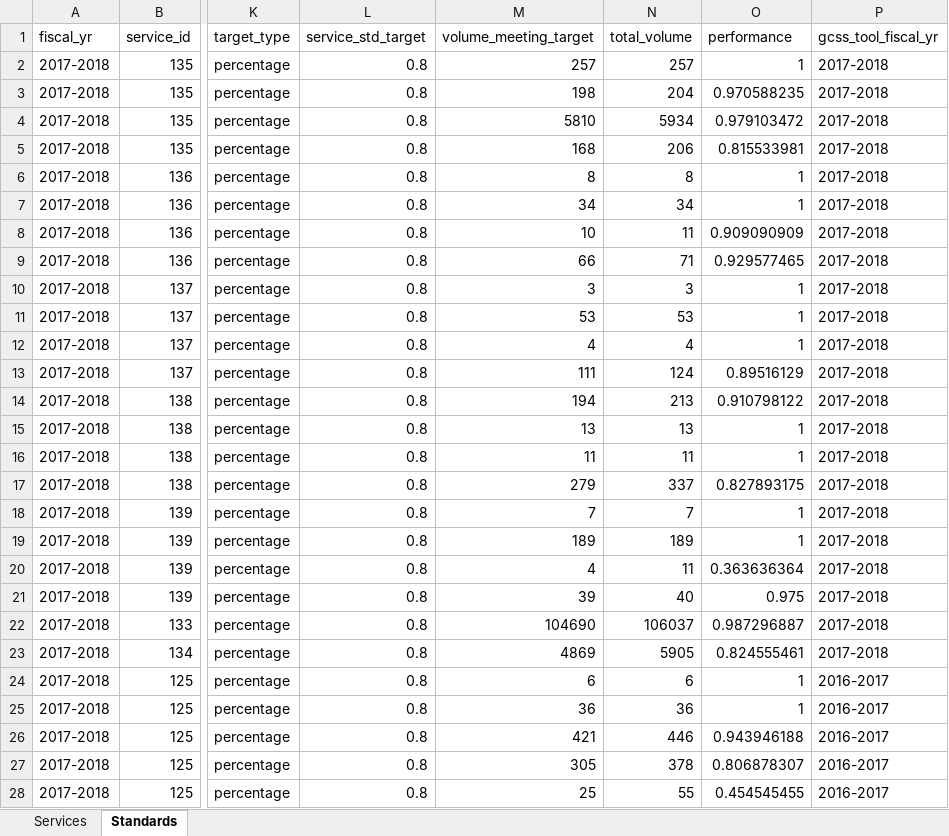
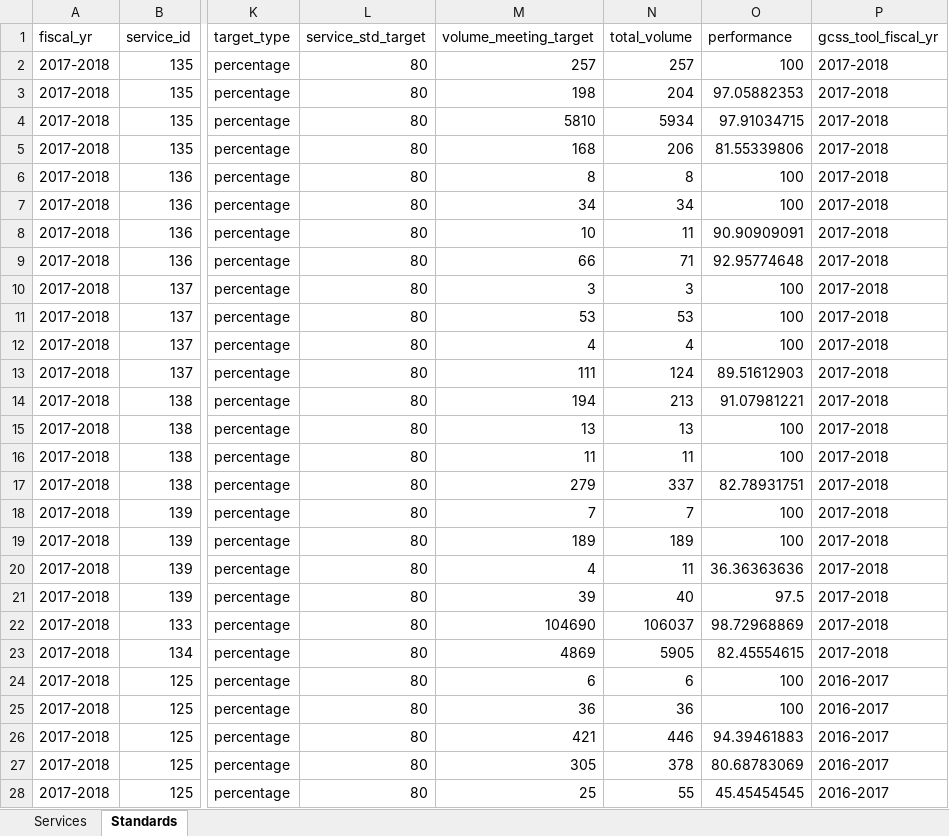
Before and after one commit to open-data/service-inventory-etl, an Excel workbook: data/historic/historic_data.xlsx, sheet Standards, drawn as a sheet; only a part is shown, gaps mark what is left out; values as stored, in another font and other column widths than the file's, no borders; the diff covers the shown part only; the diff names each change by its address in the sheet, - before the commit and + after, or states it on an @@ line.

Commit message:
Updating with latest snapshot data

```diff
--- a/data/historic/historic_data.xlsx (sheet Standards)
+++ b/data/historic/historic_data.xlsx (sheet Standards)
-L2:L28 (service_std_target): 0.8
+L2:L28 (service_std_target): 80
-O2 (performance): 1
+O2 (performance): 100
-O3 (performance): 0.970588235
+O3 (performance): 97.05882353
-O4 (performance): 0.979103472
+O4 (performance): 97.91034715
-O5 (performance): 0.815533981
+O5 (performance): 81.55339806
-O6:O7 (performance): 1
+O6:O7 (performance): 100
-O8 (performance): 0.909090909
+O8 (performance): 90.90909091
-O9 (performance): 0.929577465
+O9 (performance): 92.95774648
-O10:O12 (performance): 1
+O10:O12 (performance): 100
-O13 (performance): 0.89516129
+O13 (performance): 89.51612903
-O14 (performance): 0.910798122
+O14 (performance): 91.07981221
-O15:O16 (performance): 1
+O15:O16 (performance): 100
-O17 (performance): 0.827893175
+O17 (performance): 82.78931751
-O18:O19 (performance): 1
+O18:O19 (performance): 100
-O20 (performance): 0.363636364
+O20 (performance): 36.36363636
-O21 (performance): 0.975
+O21 (performance): 97.5
-O22 (performance): 0.987296887
+O22 (performance): 98.72968869
-O23 (performance): 0.824555461
+O23 (performance): 82.45554615
-O24:O25 (performance): 1
+O24:O25 (performance): 100
-O26 (performance): 0.943946188
+O26 (performance): 94.39461883
-O27 (performance): 0.806878307
+O27 (performance): 80.68783069
-O28 (performance): 0.454545455
+O28 (performance): 45.45454545
```
Also changed, not shown: 740 edited cells elsewhere in this sheet, sheet Services, 32 other files.
